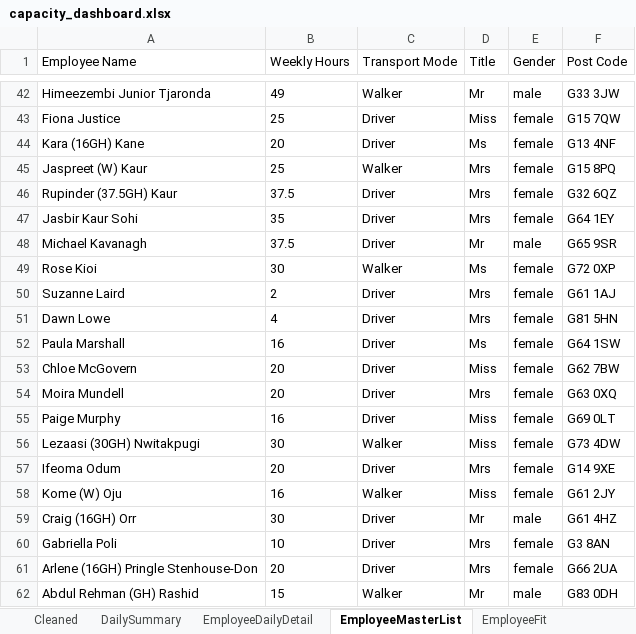
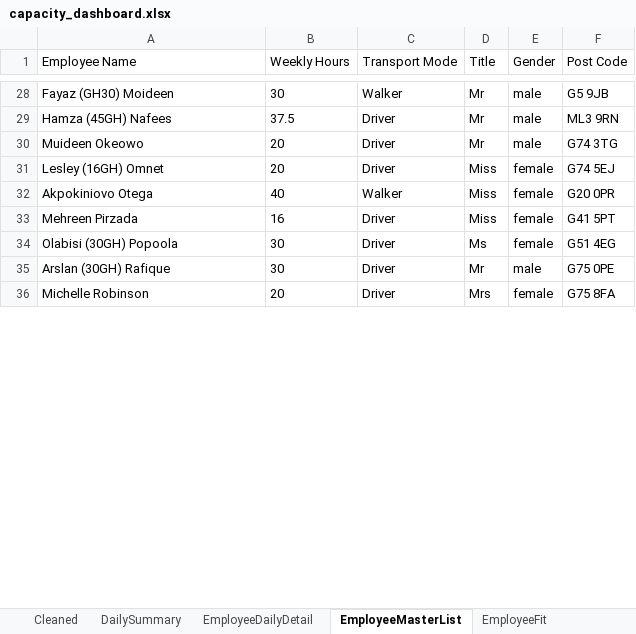
Before and after one commit to Mustansar-tech/CareCapacity, an Excel workbook: capacity_dashboard.xlsx, sheet EmployeeMasterList, drawn as a sheet; only a part is shown, gaps mark what is left out; values as stored, in another font and other column widths than the file's, no borders; removed rows and columns are numbered as before the commit, all else as after; the diff covers the shown part only; the diff names each change by its address in the sheet, - before the commit and + after, or states it on an @@ line.

```diff
--- a/capacity_dashboard.xlsx (sheet EmployeeMasterList)
+++ b/capacity_dashboard.xlsx (sheet EmployeeMasterList)
-A28 (Employee Name): Himeezembi Junior Tjaronda
+A28 (Employee Name): Fayaz (GH30) Moideen
-B28 (Weekly Hours): 49
+B28 (Weekly Hours): 30
-F28 (Post Code): G33 3JW
+F28 (Post Code): G5 9JB
-row 43: Fiona Justice | 25 | Driver | Miss | female | G15 7QW
-row 44: Kara (16GH) Kane | 20 | Driver | Ms | female | G13 4NF
-row 45: Jaspreet (W) Kaur | 25 | Walker | Mrs | female | G15 8PQ
-row 46: Rupinder (37.5GH) Kaur | 37.5 | Driver | Mrs | female | G32 6QZ
-row 47: Jasbir Kaur Sohi | 35 | Driver | Mrs | female | G64 1EY
-A29 (Employee Name): Michael Kavanagh
+A29 (Employee Name): Hamza (45GH) Nafees
-F29 (Post Code): G65 9SR
+F29 (Post Code): ML3 9RN
-row 49: Rose Kioi | 30 | Walker | Ms | female | G72 0XP
-row 50: Suzanne Laird | 2 | Driver | Mrs | female | G61 1AJ
-row 51: Dawn Lowe | 4 | Driver | Mrs | female | G81 5HN
-row 52: Paula Marshall | 16 | Driver | Ms | female | G64 1SW
+row 30: Muideen Okeowo | 20 | Driver | Mr | male | G74 3TG
-A31 (Employee Name): Chloe McGovern
+A31 (Employee Name): Lesley (16GH) Omnet
-F31 (Post Code): G62 7BW
+F31 (Post Code): G74 5EJ
-row 54: Moira Mundell | 20 | Driver | Mrs | female | G63 0XQ
+row 32: Akpokiniovo Otega | 40 | Walker | Miss | female | G20 0PR
-A33 (Employee Name): Paige Murphy
+A33 (Employee Name): Mehreen Pirzada
-F33 (Post Code): G69 0LT
+F33 (Post Code): G41 5PT
-row 56: Lezaasi (30GH) Nwitakpugi | 30 | Walker | Miss | female | G73 4DW
-row 57: Ifeoma Odum | 20 | Driver | Mrs | female | G14 9XE
-row 58: Kome (W) Oju | 16 | Walker | Miss | female | G61 2JY
+row 34: Olabisi (30GH) Popoola | 30 | Driver | Ms | female | G51 4EG
-A35 (Employee Name): Craig (16GH) Orr
+A35 (Employee Name): Arslan (30GH) Rafique
-F35 (Post Code): G61 4HZ
+F35 (Post Code): G75 0PE
-row 60: Gabriella Poli | 10 | Driver | Mrs | female | G3 8AN
-A36 (Employee Name): Arlene (16GH) Pringle Stenhouse-Don
+A36 (Employee Name): Michelle Robinson
-F36 (Post Code): G66 2UA
+F36 (Post Code): G75 8FA
-row 62: Abdul Rehman (GH) Rashid | 15 | Walker | Mr | male | G83 0DH
```
Also changed, not shown: 16 added rows, 39 removed rows and 45 edited cells elsewhere in this sheet, sheet Cleaned, sheet EmployeeDailyDetail, sheet DailySummary, 1 other file.
